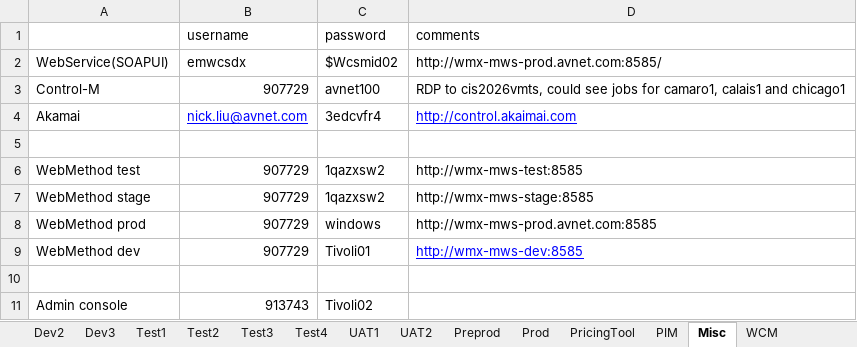
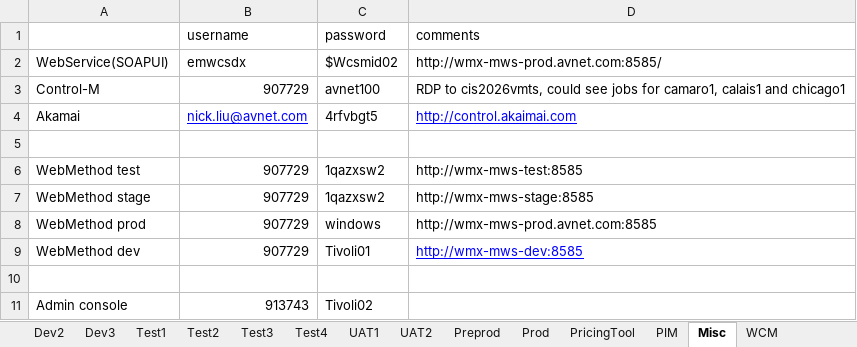
Before and after one commit to synico/learn_hub, an Excel workbook: document/login_dp.xlsx, sheet Misc, drawn as a sheet; only a part is shown; values as stored, in another font and other column widths than the file's, no borders; the diff names each change by its address in the sheet, - before the commit and + after, or states it on an @@ line.

```diff
--- a/document/login_dp.xlsx (sheet Misc)
+++ b/document/login_dp.xlsx (sheet Misc)
-C4 (password): 3edcvfr4
+C4 (password): 4rfvbgt5
```
Also changed, not shown: 4 other files.
